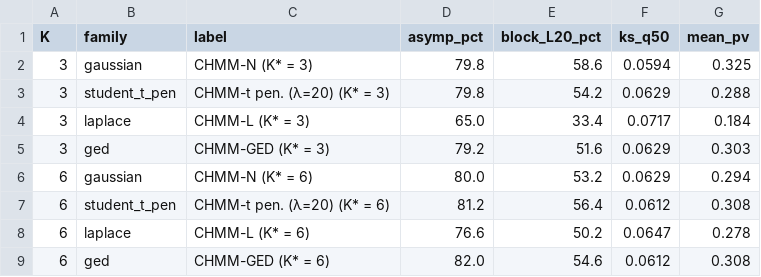
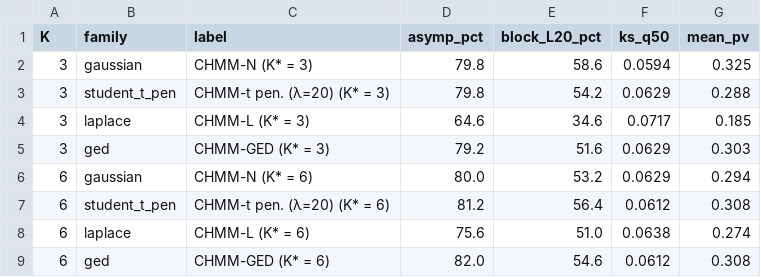
Before and after one commit to varnerlab/CHMM-Paper-Repository, a CSV file: results/robustness/ks_block_body_kstar.csv, drawn as a sheet.

```diff
--- a/results/robustness/ks_block_body_kstar.csv
+++ b/results/robustness/ks_block_body_kstar.csv
@@ -3,3 +3,3 @@ K,family,label,asymp_pct,block_L20_pct,ks_q50,mean_pv
 3,student_t_pen,"CHMM-t pen. (λ=20) (K* = 3)",79.8,54.2,0.0629,0.288
-3,laplace,"CHMM-L (K* = 3)",65.0,33.4,0.0717,0.184
+3,laplace,"CHMM-L (K* = 3)",64.6,34.6,0.0717,0.185
 3,ged,"CHMM-GED (K* = 3)",79.2,51.6,0.0629,0.303
@@ -7,3 +7,3 @@ K,family,label,asymp_pct,block_L20_pct,ks_q50,mean_pv
 6,student_t_pen,"CHMM-t pen. (λ=20) (K* = 6)",81.2,56.4,0.0612,0.308
-6,laplace,"CHMM-L (K* = 6)",76.6,50.2,0.0647,0.278
+6,laplace,"CHMM-L (K* = 6)",75.6,51.0,0.0638,0.274
 6,ged,"CHMM-GED (K* = 6)",82.0,54.6,0.0612,0.308
```
